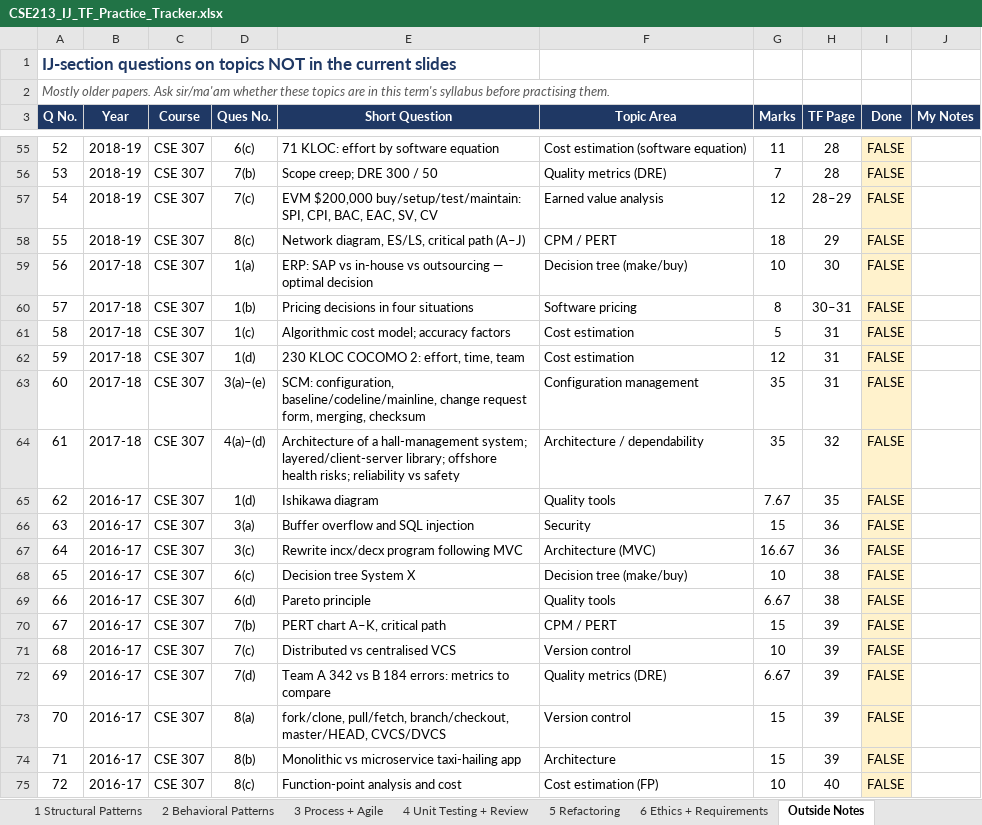
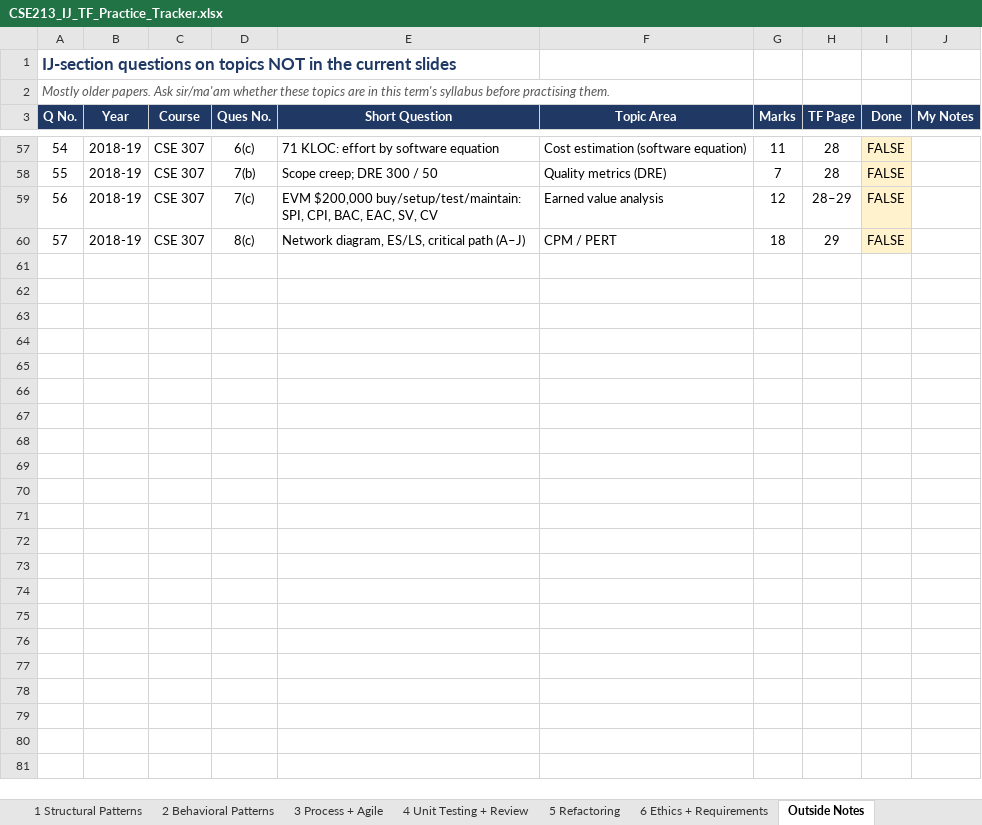
Before and after one commit to asef69/2-2, an Excel workbook: CSE 213/TF Prep/CSE213_IJ_TF_Practice_Tracker.xlsx, sheet Outside Notes, drawn as a sheet; only a part is shown, gaps mark what is left out; values as stored, in another font and other column widths than the file's, no borders; conditional formats not drawn; removed rows and columns are numbered as before the commit, all else as after; the diff covers the shown part only; the diff names each change by its address in the sheet, - before the commit and + after, or states it on an @@ line.

```diff
--- a/CSE 213/TF Prep/CSE213_IJ_TF_Practice_Tracker.xlsx (sheet Outside Notes)
+++ b/CSE 213/TF Prep/CSE213_IJ_TF_Practice_Tracker.xlsx (sheet Outside Notes)
@@ column A (Q No.) renumbered between rows 13 and 60 @@
-row 59: 56 | 2017-18 | CSE 307 | 1(a) | ERP: SAP vs in-house vs outsourcing — optimal decision | Decision tree (make/buy) | 10 | 30 | FALSE
-row 60: 57 | 2017-18 | CSE 307 | 1(b) | Pricing decisions in four situations | Software pricing | 8 | 30–31 | FALSE
-row 61: 58 | 2017-18 | CSE 307 | 1(c) | Algorithmic cost model; accuracy factors | Cost estimation | 5 | 31 | FALSE
-row 62: 59 | 2017-18 | CSE 307 | 1(d) | 230 KLOC COCOMO 2: effort, time, team | Cost estimation | 12 | 31 | FALSE
-row 63: 60 | 2017-18 | CSE 307 | 3(a)–(e) | SCM: configuration, baseline/codeline/mainline, change request form, merging, checksum | Configuration management | 35 | 31 | FALSE
-row 64: 61 | 2017-18 | CSE 307 | 4(a)–(d) | Architecture of a hall-management system; layered/client-server library; offshore health risks; reliability vs safety | Architecture / dependability | 35 | 32 | FALSE
-row 65: 62 | 2016-17 | CSE 307 | 1(d) | Ishikawa diagram | Quality tools | 7.67 | 35 | FALSE
-row 66: 63 | 2016-17 | CSE 307 | 3(a) | Buffer overflow and SQL injection | Security | 15 | 36 | FALSE
-row 67: 64 | 2016-17 | CSE 307 | 3(c) | Rewrite incx/decx program following MVC | Architecture (MVC) | 16.67 | 36 | FALSE
-row 68: 65 | 2016-17 | CSE 307 | 6(c) | Decision tree System X | Decision tree (make/buy) | 10 | 38 | FALSE
-row 69: 66 | 2016-17 | CSE 307 | 6(d) | Pareto principle | Quality tools | 6.67 | 38 | FALSE
-row 70: 67 | 2016-17 | CSE 307 | 7(b) | PERT chart A–K, critical path | CPM / PERT | 15 | 39 | FALSE
-row 71: 68 | 2016-17 | CSE 307 | 7(c) | Distributed vs centralised VCS | Version control | 10 | 39 | FALSE
-row 72: 69 | 2016-17 | CSE 307 | 7(d) | Team A 342 vs B 184 errors: metrics to compare | Quality metrics (DRE) | 6.67 | 39 | FALSE
-row 73: 70 | 2016-17 | CSE 307 | 8(a) | fork/clone, pull/fetch, branch/checkout, master/HEAD, CVCS/DVCS | Version control | 15 | 39 | FALSE
-row 74: 71 | 2016-17 | CSE 307 | 8(b) | Monolithic vs microservice taxi-hailing app | Architecture | 15 | 39 | FALSE
-row 75: 72 | 2016-17 | CSE 307 | 8(c) | Function-point analysis and cost | Cost estimation (FP) | 10 | 40 | FALSE
```
Also changed, not shown: 2 added rows and 29 removed rows elsewhere in this sheet, sheet 3 Process + Agile, sheet 6 Ethics + Requirements, sheet 4 Unit Testing + Review, sheet Dashboard, sheet 2 Behavioral Patterns, sheet 1 Structural Patterns, 1 more sheet, CSE 213/TF Prep/CSE213_Anindya_TF_Practice_Tracker.xlsx.
